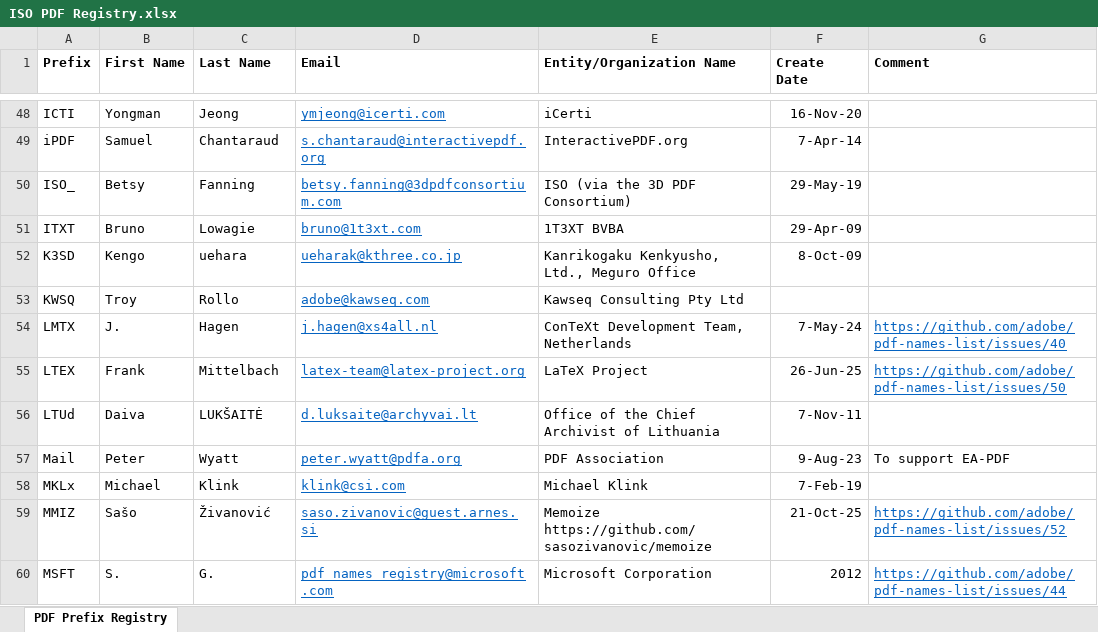
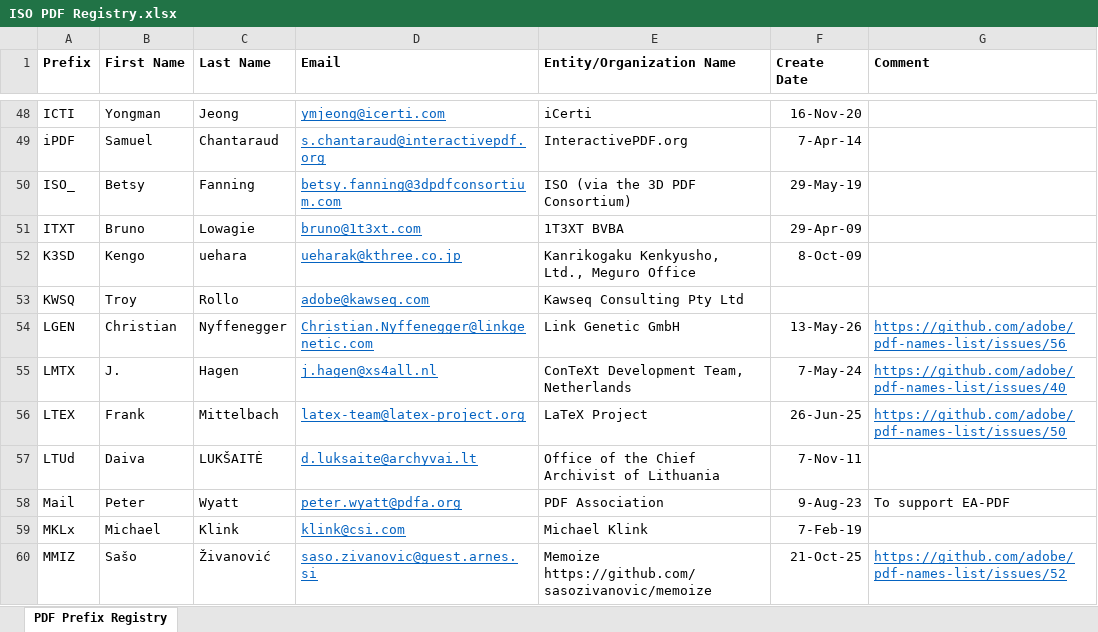
Before and after one commit to adobe/pdf-names-list, an Excel workbook: ISO PDF Registry.xlsx, sheet PDF Prefix Registry, drawn as a sheet; only a part is shown, gaps mark what is left out; the shorter side is filled out with more unchanged rows; values as stored, in another font and other column widths than the file's, no borders; the diff names each change by its address in the sheet, - before the commit and + after, or states it on an @@ line.

Commit message:
Resolve #56 for LGEN

```diff
--- a/ISO PDF Registry.xlsx (sheet PDF Prefix Registry)
+++ b/ISO PDF Registry.xlsx (sheet PDF Prefix Registry)
+row 54: LGEN | Christian | Nyffenegger | Christian.Nyffenegger@linkgenetic.com | Link Genetic GmbH | 13-May-26 | https://github.com/adobe/pdf-names-list/issues/56
```
Also changed, not shown: 1 other file.
